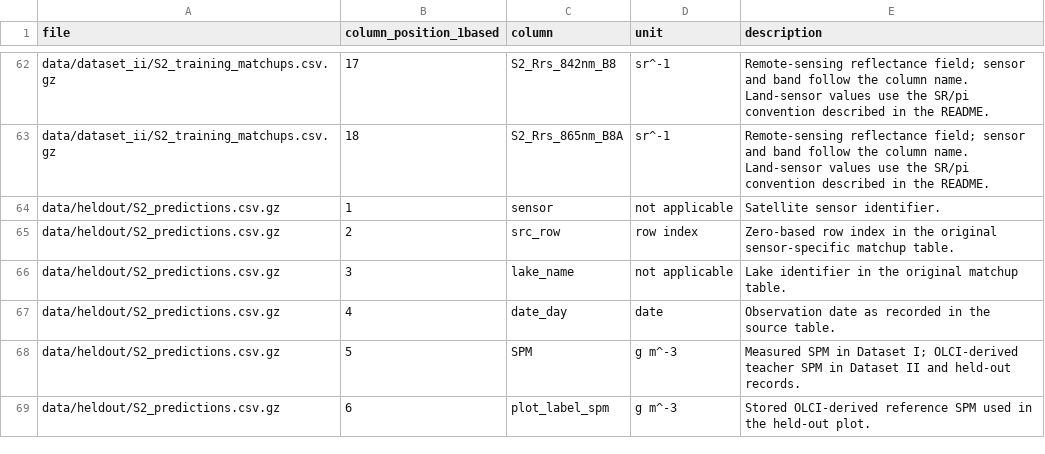
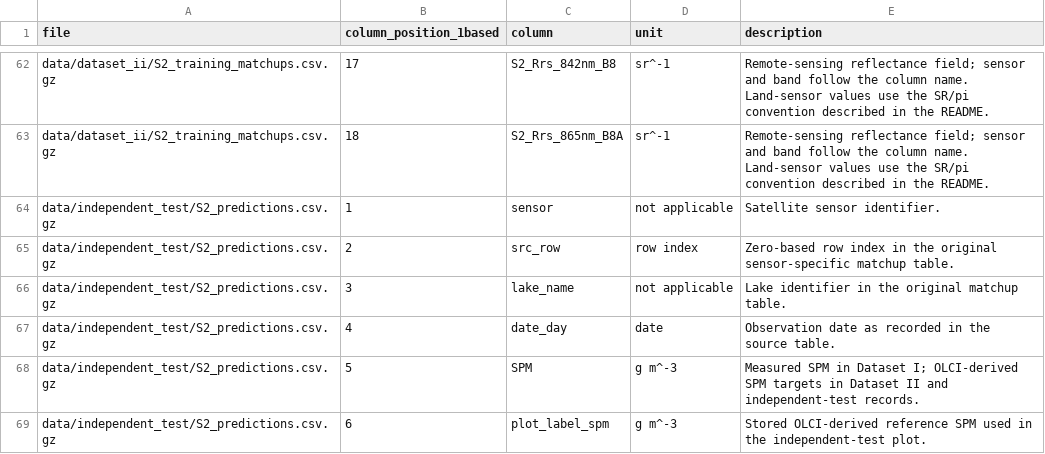
Before and after one commit to ZhangChenluLuna/satellite-to-satellite-spm-data, a CSV file: data_dictionary.csv, drawn as a sheet; only a part is shown, gaps mark what is left out; the diff covers the shown part only.

Commit message:
Standardize independent test data labels

```diff
--- a/data_dictionary.csv
+++ b/data_dictionary.csv
@@ -63,7 +63,7 @@ data/dataset_ii/S2_training_matchups.csv.gz,17,S2_Rrs_842nm_B8,sr^-1,Remote-sens
 data/dataset_ii/S2_training_matchups.csv.gz,18,S2_Rrs_865nm_B8A,sr^-1,Remote-sensing reflectance field; sensor and band follow the column name. Land-sensor values use the SR/pi convention described in the README.
-data/heldout/S2_predictions.csv.gz,1,sensor,not applicable,Satellite sensor identifier.
-data/heldout/S2_predictions.csv.gz,2,src_row,row index,Zero-based row index in the original sensor-specific matchup table.
-data/heldout/S2_predictions.csv.gz,3,lake_name,not applicable,Lake identifier in the original matchup table.
-data/heldout/S2_predictions.csv.gz,4,date_day,date,Observation date as recorded in the source table.
-data/heldout/S2_predictions.csv.gz,5,SPM,g m^-3,Measured SPM in Dataset I; OLCI-derived teacher SPM in Dataset II and held-out records.
-data/heldout/S2_predictions.csv.gz,6,plot_label_spm,g m^-3,Stored OLCI-derived reference SPM used in the held-out plot.
+data/independent_test/S2_predictions.csv.gz,1,sensor,not applicable,Satellite sensor identifier.
+data/independent_test/S2_predictions.csv.gz,2,src_row,row index,Zero-based row index in the original sensor-specific matchup table.
+data/independent_test/S2_predictions.csv.gz,3,lake_name,not applicable,Lake identifier in the original matchup table.
+data/independent_test/S2_predictions.csv.gz,4,date_day,date,Observation date as recorded in the source table.
+data/independent_test/S2_predictions.csv.gz,5,SPM,g m^-3,Measured SPM in Dataset I; OLCI-derived SPM targets in Dataset II and independent-test records.
+data/independent_test/S2_predictions.csv.gz,6,plot_label_spm,g m^-3,Stored OLCI-derived reference SPM used in the independent-test plot.
```
Also changed, not shown: 37 edited cells elsewhere in this file, checksums.csv, 10 other files.
